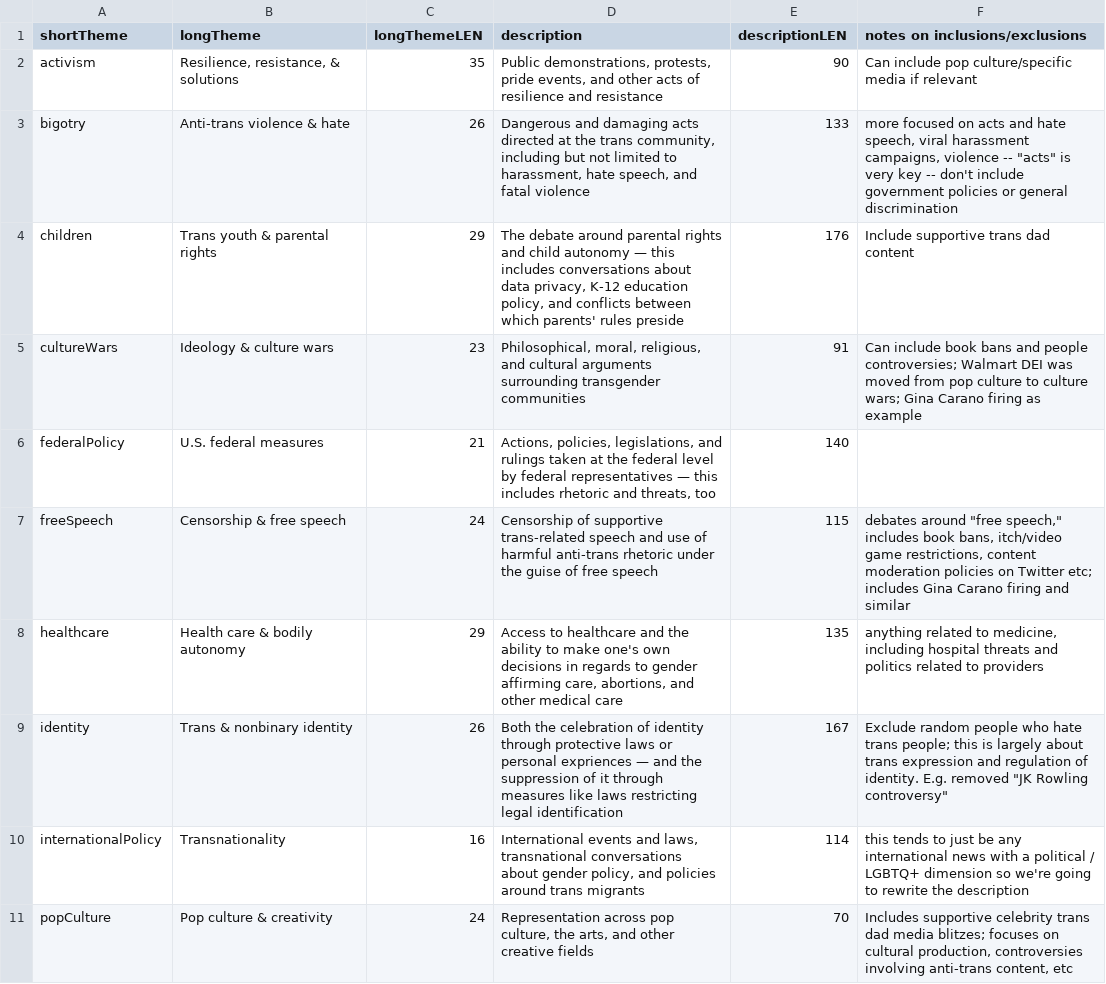
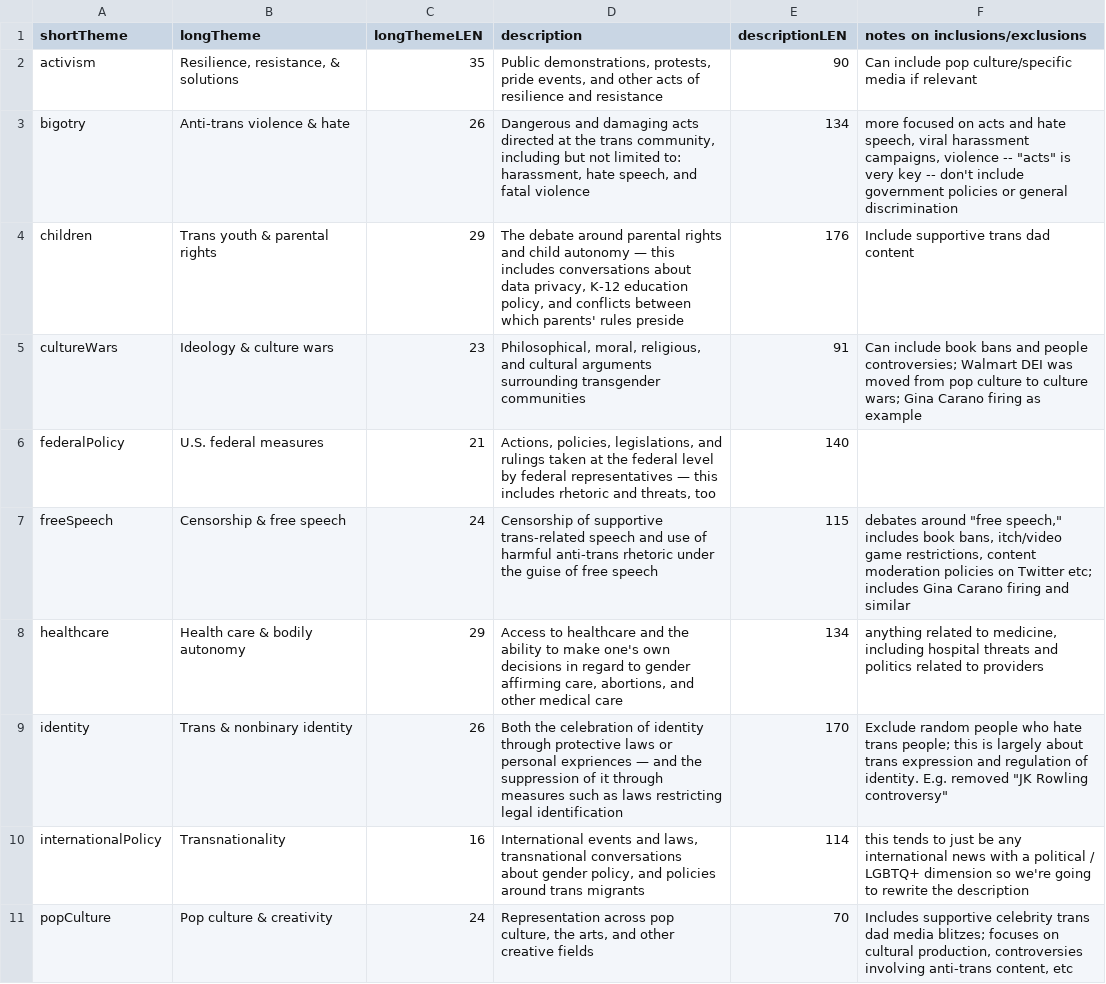
Before and after one commit to transja/trans-news-initiative, a CSV file: src/data/themeDefs.csv, drawn as a sheet; only a part is shown.

```diff
--- a/src/data/themeDefs.csv
+++ b/src/data/themeDefs.csv
@@ -2,3 +2,3 @@ shortTheme,longTheme,longThemeLEN,description,descriptionLEN,notes on inclusions
 activism,"Resilience, resistance, & solutions",35,"Public demonstrations, protests, pride events, and other acts of resilience and resistance",90,Can include pop culture/specific media if relevant
-bigotry,Anti-trans violence & hate,26,"Dangerous and damaging acts directed at the trans community, including but not limited to harassment, hate speech, and fatal violence",133,"more focused on acts and hate speech, viral harassment campaigns, violence -- ""acts"" is very key -- don't include government policies or general discrimination"
+bigotry,Anti-trans violence & hate,26,"Dangerous and damaging acts directed at the trans community, including but not limited to: harassment, hate speech, and fatal violence",134,"more focused on acts and hate speech, viral harassment campaigns, violence -- ""acts"" is very key -- don't include government policies or general discrimination"
 children,Trans youth & parental rights,29,"The debate around parental rights and child autonomy — this includes conversations about data privacy, K-12 education policy, and conflicts between which parents' rules preside",176,Include supportive trans dad content
@@ -7,4 +7,4 @@ federalPolicy,U.S. federal measures,21,"Actions, policies, legislations, and rul
 freeSpeech,Censorship & free speech,24,Censorship of supportive trans-related speech and use of harmful anti-trans rhetoric under the guise of free speech,115,"debates around ""free speech,"" includes book bans, itch/video game restrictions, content moderation policies on Twitter etc; includes Gina Carano firing and similar"
-healthcare,Health care & bodily autonomy,29,"Access to healthcare and the ability to make one's own decisions in regards to gender affirming care, abortions, and other medical care",135,"anything related to medicine, including hospital threats and politics related to providers"
-identity,Trans & nonbinary identity,26,Both the celebration of identity through protective laws or personal expriences — and the suppression of it through measures like laws restricting legal identification,167,"Exclude random people who hate trans people; this is largely about trans expression and regulation of identity. E.g. removed ""JK Rowling controversy"""
+healthcare,Health care & bodily autonomy,29,"Access to healthcare and the ability to make one's own decisions in regard to gender affirming care, abortions, and other medical care",134,"anything related to medicine, including hospital threats and politics related to providers"
+identity,Trans & nonbinary identity,26,Both the celebration of identity through protective laws or personal expriences — and the suppression of it through measures such as laws restricting legal identification,170,"Exclude random people who hate trans people; this is largely about trans expression and regulation of identity. E.g. removed ""JK Rowling controversy"""
 internationalPolicy,Transnationality,16,"International events and laws, transnational conversations about gender policy, and policies around trans migrants",114,this tends to just be any international news with a political / LGBTQ+ dimension so we're going to rewrite the description
```
Also changed, not shown: src/data/guidance.csv, 16 other files.
